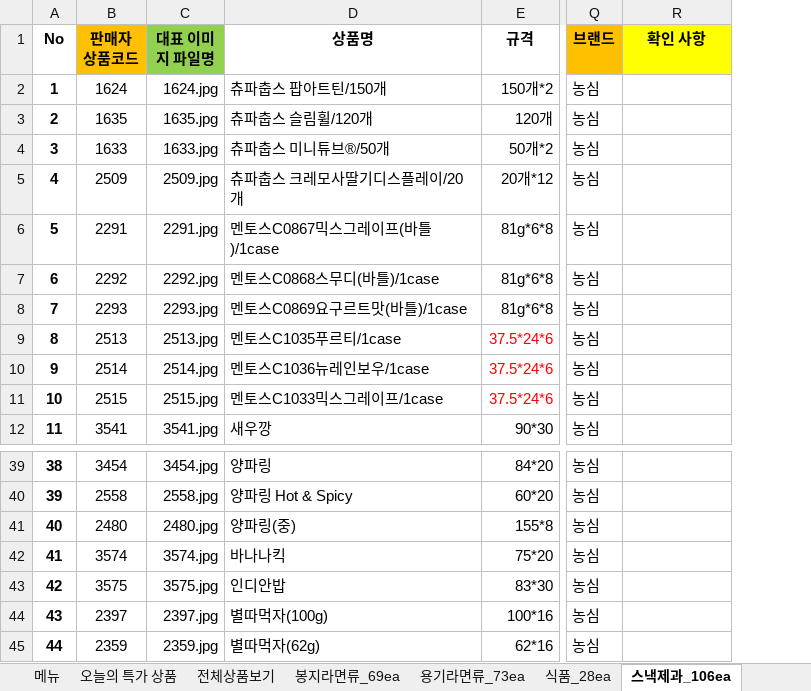
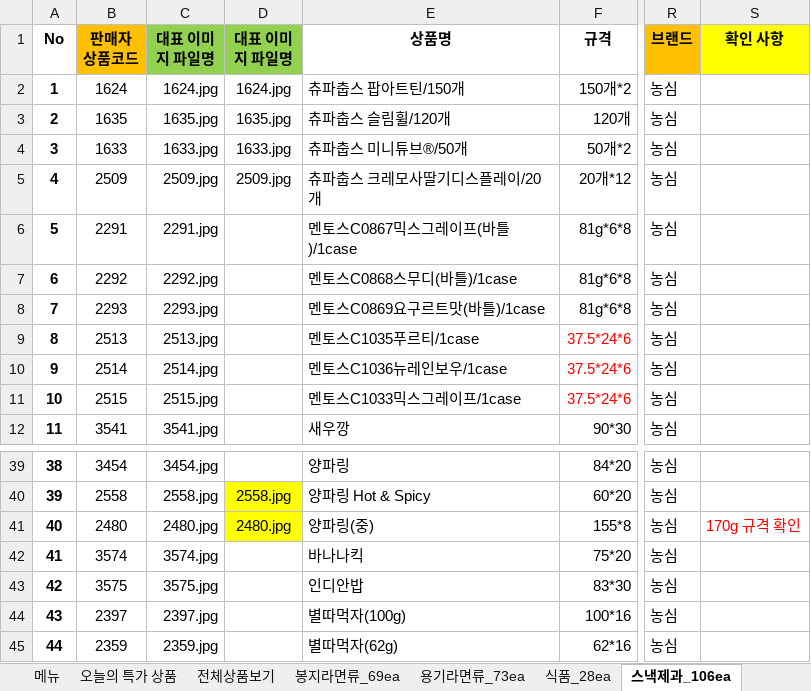
Before and after one commit to ArvidJoung/Tongup, an Excel workbook: 제품_20170414/전체상품_Update.xlsx, sheet 스낵제과_106ea, drawn as a sheet; only a part is shown, gaps mark what is left out; values as stored, in another font and other column widths than the file's, no borders; addresses are those after the commit; the diff names each change by its address in the sheet, - before the commit and + after, or states it on an @@ line.

Commit message:
[제품] 통업 3차 제품 목록 - 이미지 파일 있는거 check update

```diff
--- a/제품_20170414/전체상품_Update.xlsx (sheet 스낵제과_106ea)
+++ b/제품_20170414/전체상품_Update.xlsx (sheet 스낵제과_106ea)
+column D (대표 이미지 파일명), rows 2-5: 1624.jpg | 1635.jpg | 1633.jpg | 2509.jpg; rows 40-41: 2558.jpg | 2480.jpg
-S41 (확인 사항): (empty)
+S41 (확인 사항): 170g 규격 확인
```
Also changed, not shown: sheet 시리얼_35ea, sheet 봉지라면류_69ea, formulas that keep their value.
